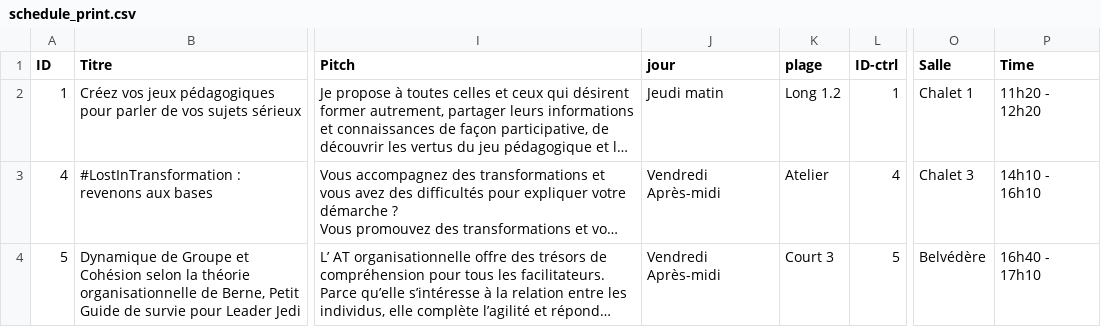
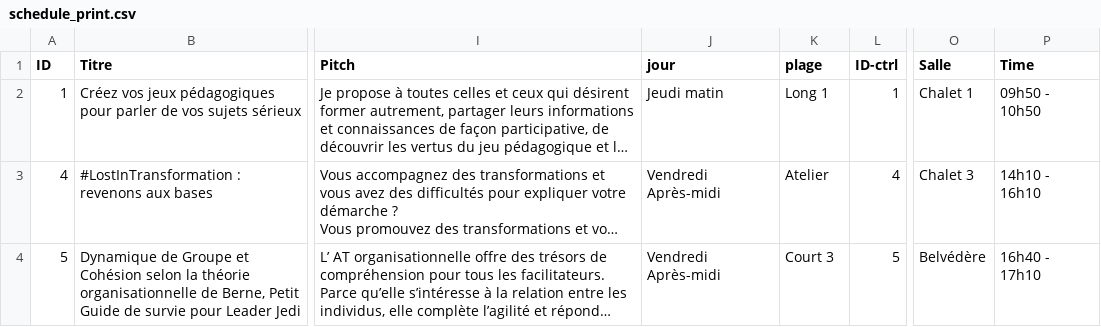
Before and after one commit to agile-france/site-dessins, a CSV file: app/assets/data/schedule_print.csv, drawn as a sheet; only a part is shown, gaps mark what is left out; long unchanged cells end in …; the diff names each change by its address in the sheet, - before the commit and + after, or states it on an @@ line.

Commit message:
Swapped session 1 to 09h50 (issue #27)

```diff
--- a/app/assets/data/schedule_print.csv
+++ b/app/assets/data/schedule_print.csv
-K2 (plage): Long 1.2
+K2 (plage): Long 1
-P2 (Time): 11h20 - 12h20
+P2 (Time): 09h50 - 10h50
```
